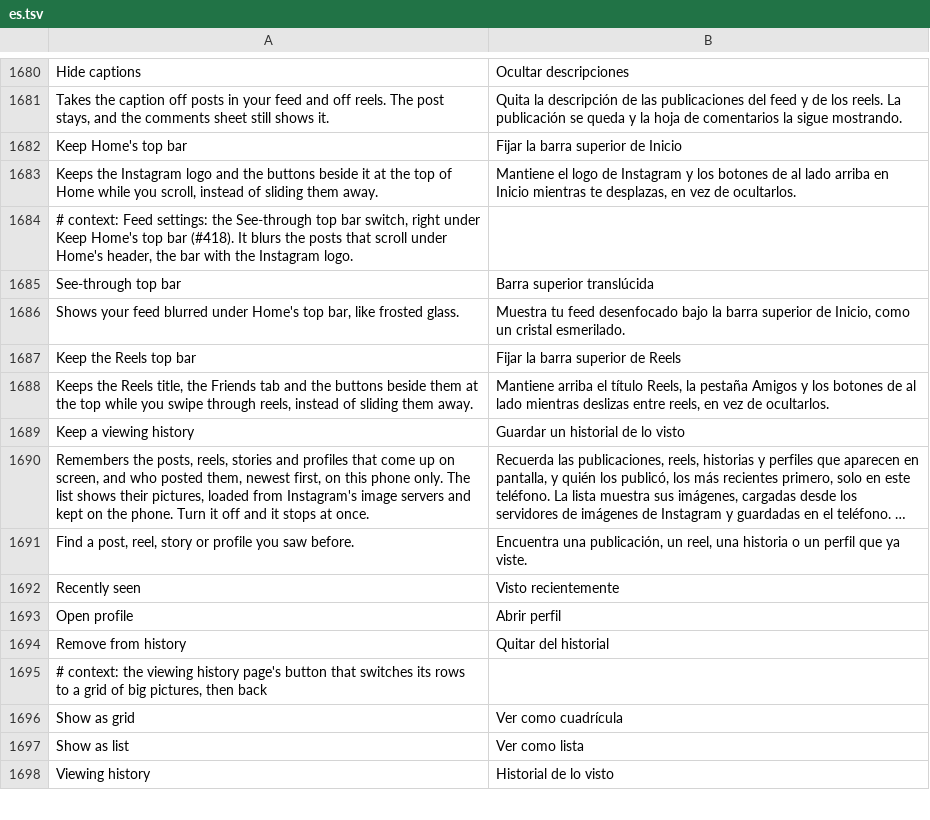
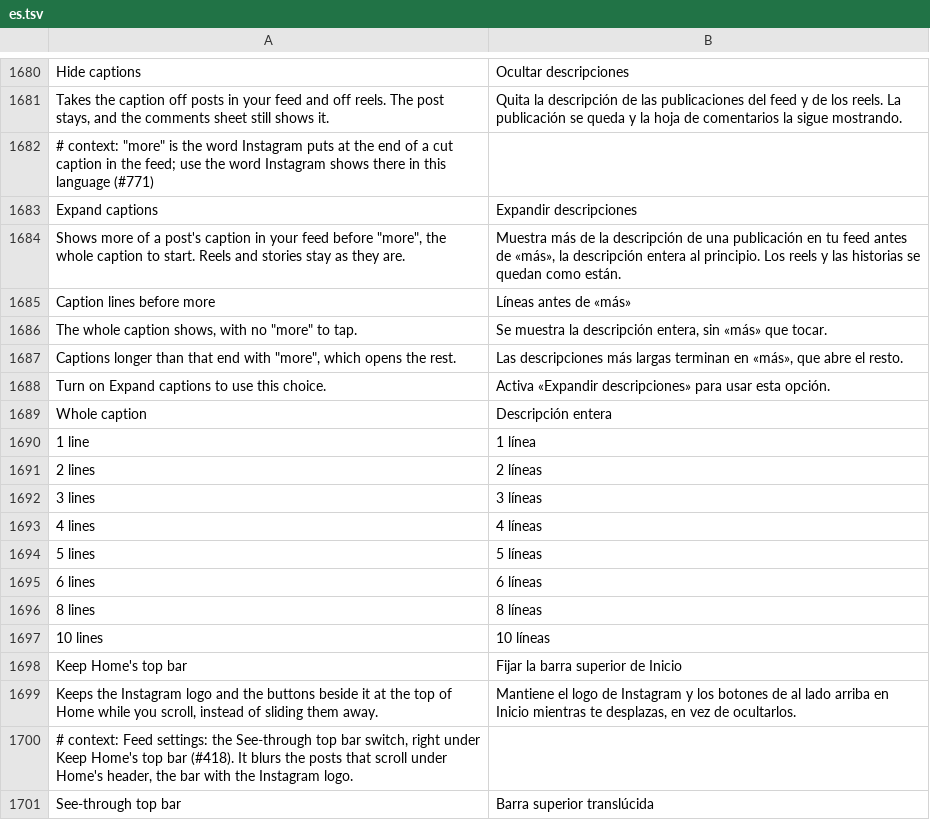
Before and after one commit to SysAdminDoc/HushGram, a TSV file: extensions/shared/library/src/main/l10n/es.tsv, drawn as a sheet; only a part is shown, gaps mark what is left out; the shorter side is filled out with more unchanged rows; long unchanged cells end in …; the diff names each change by its address in the sheet, - before the commit and + after, or states it on an @@ line.

```diff
--- a/extensions/shared/library/src/main/l10n/es.tsv
+++ b/extensions/shared/library/src/main/l10n/es.tsv
+row 1682: # context: "more" is the word Instagram puts at the end of a cut caption in the feed; use the word Instagram shows there in this language (#771)
+row 1683: Expand captions | Expandir descripciones
+row 1684: Shows more of a post's caption in your feed before "more", the whole caption to start. Reels and stories stay as they are. | Muestra más de la descripción de una publicación en tu feed antes de «más», la descripción entera al principio. Los reels y las historias se quedan como están.
+row 1685: Caption lines before more | Líneas antes de «más»
+row 1686: The whole caption shows, with no "more" to tap. | Se muestra la descripción entera, sin «más» que tocar.
+row 1687: Captions longer than that end with "more", which opens the rest. | Las descripciones más largas terminan en «más», que abre el resto.
+row 1688: Turn on Expand captions to use this choice. | Activa «Expandir descripciones» para usar esta opción.
+row 1689: Whole caption | Descripción entera
+row 1690: 1 line | 1 línea
+row 1691: 2 lines | 2 líneas
+row 1692: 3 lines | 3 líneas
+row 1693: 4 lines | 4 líneas
+row 1694: 5 lines | 5 líneas
+row 1695: 6 lines | 6 líneas
+row 1696: 8 lines | 8 líneas
+row 1697: 10 lines | 10 líneas
```
Also changed, not shown: extensions/shared/library/src/main/l10n/in.tsv, extensions/shared/library/src/main/l10n/ko.tsv, 29 other files.
